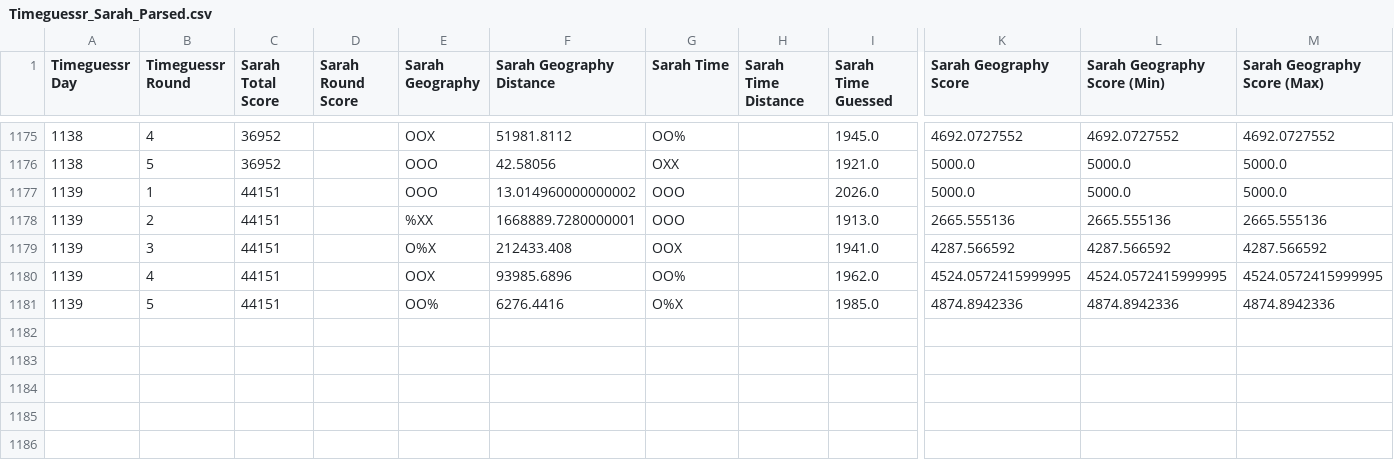
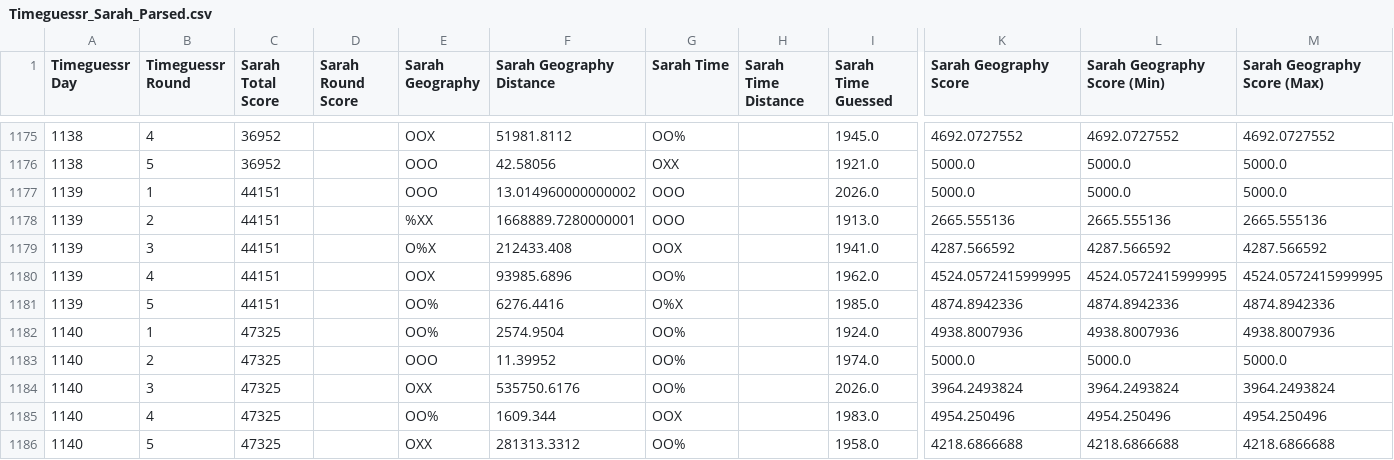
Before and after one commit to sjlarimer/TimeGuessr, a CSV file: Data/Timeguessr_Sarah_Parsed.csv, drawn as a sheet; only a part is shown, gaps mark what is left out; rows hold the shown columns only; the diff names each change by its address in the sheet, - before the commit and + after, or states it on an @@ line.

```diff
--- a/Data/Timeguessr_Sarah_Parsed.csv
+++ b/Data/Timeguessr_Sarah_Parsed.csv
+row 1182: 1140 | 1 | 47325 |  | OO% | 2574.9504 | OO% |  | 1924.0 | 4938.8007936 | 4938.8007936 | 4938.8007936
+row 1183: 1140 | 2 | 47325 |  | OOO | 11.39952 | OO% |  | 1974.0 | 5000.0 | 5000.0 | 5000.0
+row 1184: 1140 | 3 | 47325 |  | OXX | 535750.6176 | OO% |  | 2026.0 | 3964.2493824 | 3964.2493824 | 3964.2493824
+row 1185: 1140 | 4 | 47325 |  | OO% | 1609.344 | OOX |  | 1983.0 | 4954.250496 | 4954.250496 | 4954.250496
+row 1186: 1140 | 5 | 47325 |  | OXX | 281313.3312 | OO% |  | 1958.0 | 4218.6866688 | 4218.6866688 | 4218.6866688
```
Also changed, not shown: Data/Timeguessr_Actuals_Parsed.csv, Data/Timeguessr_Michael_Parsed.csv, 4 other files.
